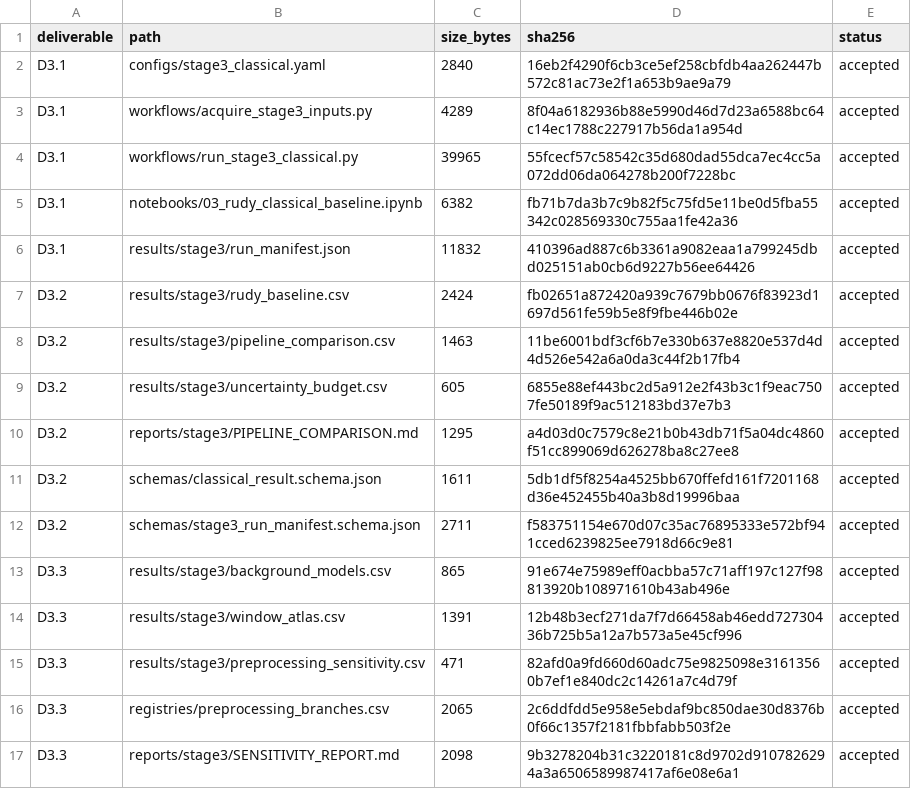
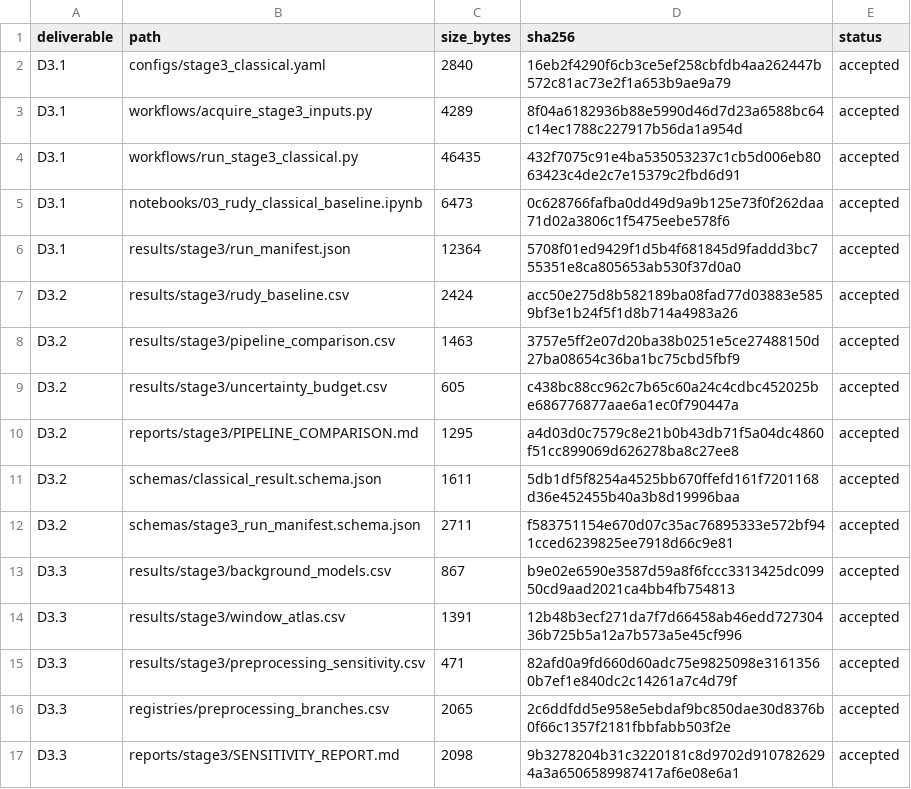
Before and after one commit to GabrielWendell/TopoAstero, a CSV file: reports/stage3/deliverable_manifest.csv, drawn as a sheet; only a part is shown; the diff covers the shown part only.

```diff
--- a/reports/stage3/deliverable_manifest.csv
+++ b/reports/stage3/deliverable_manifest.csv
@@ -3,8 +3,8 @@ D3.1,configs/stage3_classical.yaml,2840,16eb2f4290f6cb3ce5ef258cbfdb4aa262447b57
 D3.1,workflows/acquire_stage3_inputs.py,4289,8f04a6182936b88e5990d46d7d23a6588bc64c14ec1788c227917b56da1a954d,accepted
-D3.1,workflows/run_stage3_classical.py,39965,55fcecf57c58542c35d680dad55dca7ec4cc5a072dd06da064278b200f7228bc,accepted
-D3.1,notebooks/03_rudy_classical_baseline.ipynb,6382,fb71b7da3b7c9b82f5c75fd5e11be0d5fba55342c028569330c755aa1fe42a36,accepted
-D3.1,results/stage3/run_manifest.json,11832,410396ad887c6b3361a9082eaa1a799245dbd025151ab0cb6d9227b56ee64426,accepted
-D3.2,results/stage3/rudy_baseline.csv,2424,fb02651a872420a939c7679bb0676f83923d1697d561fe59b5e8f9fbe446b02e,accepted
-D3.2,results/stage3/pipeline_comparison.csv,1463,11be6001bdf3cf6b7e330b637e8820e537d4d4d526e542a6a0da3c44f2b17fb4,accepted
-D3.2,results/stage3/uncertainty_budget.csv,605,6855e88ef443bc2d5a912e2f43b3c1f9eac7507fe50189f9ac512183bd37e7b3,accepted
+D3.1,workflows/run_stage3_classical.py,46435,432f7075c91e4ba535053237c1cb5d006eb8063423c4de2c7e15379c2fbd6d91,accepted
+D3.1,notebooks/03_rudy_classical_baseline.ipynb,6473,0c628766fafba0dd49d9a9b125e73f0f262daa71d02a3806c1f5475eebe578f6,accepted
+D3.1,results/stage3/run_manifest.json,12364,5708f01ed9429f1d5b4f681845d9faddd3bc755351e8ca805653ab530f37d0a0,accepted
+D3.2,results/stage3/rudy_baseline.csv,2424,acc50e275d8b582189ba08fad77d03883e5859bf3e1b24f5f1d8b714a4983a26,accepted
+D3.2,results/stage3/pipeline_comparison.csv,1463,3757e5ff2e07d20ba38b0251e5ce27488150d27ba08654c36ba1bc75cbd5fbf9,accepted
+D3.2,results/stage3/uncertainty_budget.csv,605,c438bc88cc962c7b65c60a24c4cdbc452025be686776877aae6a1ec0f790447a,accepted
 D3.2,reports/stage3/PIPELINE_COMPARISON.md,1295,a4d03d0c7579c8e21b0b43db71f5a04dc4860f51cc899069d626278ba8c27ee8,accepted
@@ -12,3 +12,3 @@ D3.2,schemas/classical_result.schema.json,1611,5db1df5f8254a4525bb670ffefd161f72
 D3.2,schemas/stage3_run_manifest.schema.json,2711,f583751154e670d07c35ac76895333e572bf941cced6239825ee7918d66c9e81,accepted
-D3.3,results/stage3/background_models.csv,865,91e674e75989eff0acbba57c71aff197c127f98813920b108971610b43ab496e,accepted
+D3.3,results/stage3/background_models.csv,867,b9e02e6590e3587d59a8f6fccc3313425dc09950cd9aad2021ca4bb4fb754813,accepted
 D3.3,results/stage3/window_atlas.csv,1391,12b48b3ecf271da7f7d66458ab46edd72730436b725b5a12a7b573a5e45cf996,accepted
```
Also changed, not shown: 5 added rows and 32 edited cells elsewhere in this file, registries/change_log.csv, reports/stage0/deliverable_manifest.csv, 31 other files.
